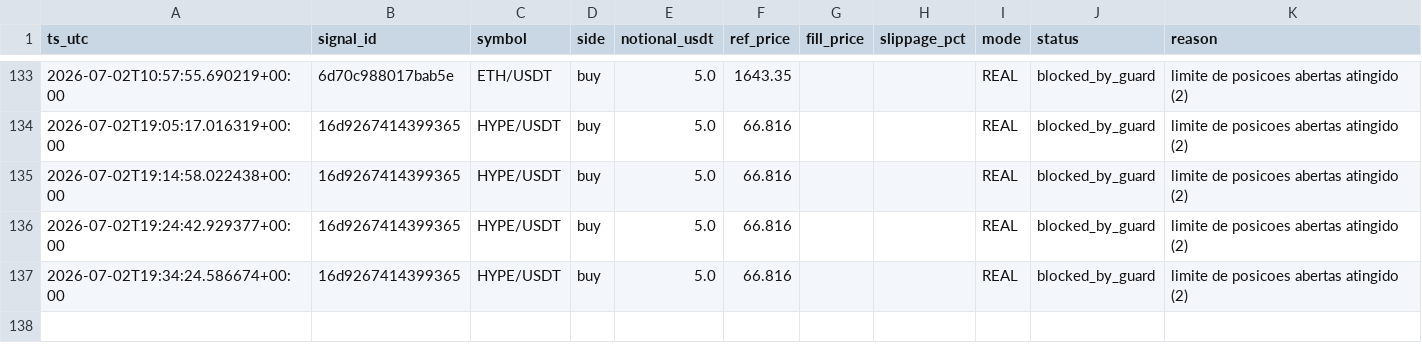
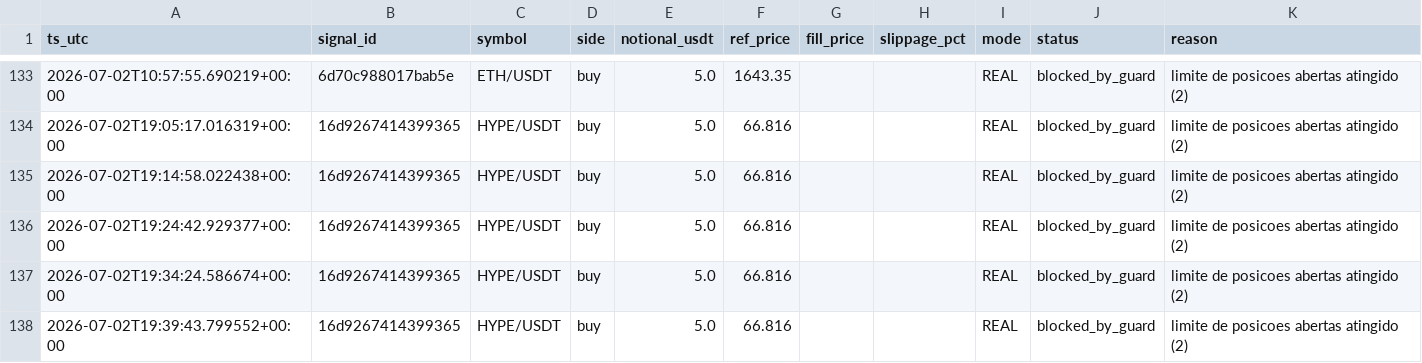
Before and after one commit to neliocastro/crypto-signal-bot, a CSV file: state/orders_executed.csv, drawn as a sheet; only a part is shown, gaps mark what is left out; the diff names each change by its address in the sheet, - before the commit and + after, or states it on an @@ line.

```diff
--- a/state/orders_executed.csv
+++ b/state/orders_executed.csv
+row 138: 2026-07-02T19:39:43.799552+00:00 | 16d9267414399365 | HYPE/USDT | buy | 5.0 | 66.816 |  |  | REAL | blocked_by_guard | limite de posicoes abertas atingido (2)
```
Also changed, not shown: 2 other files.
